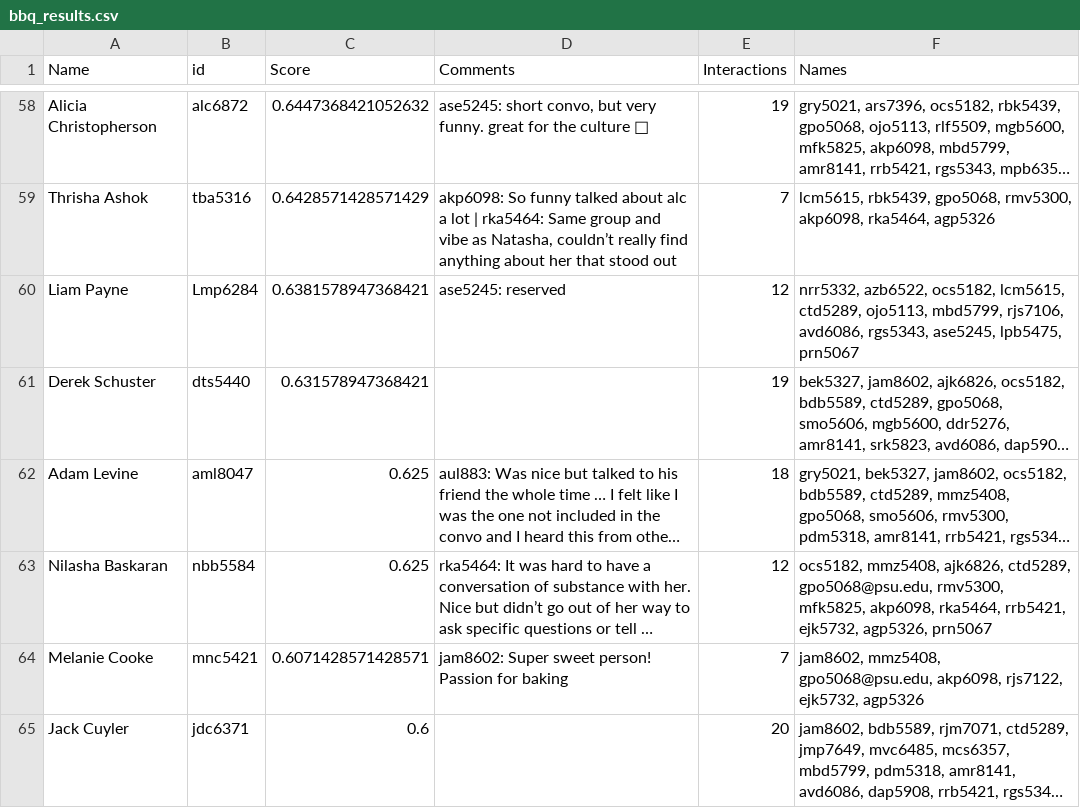
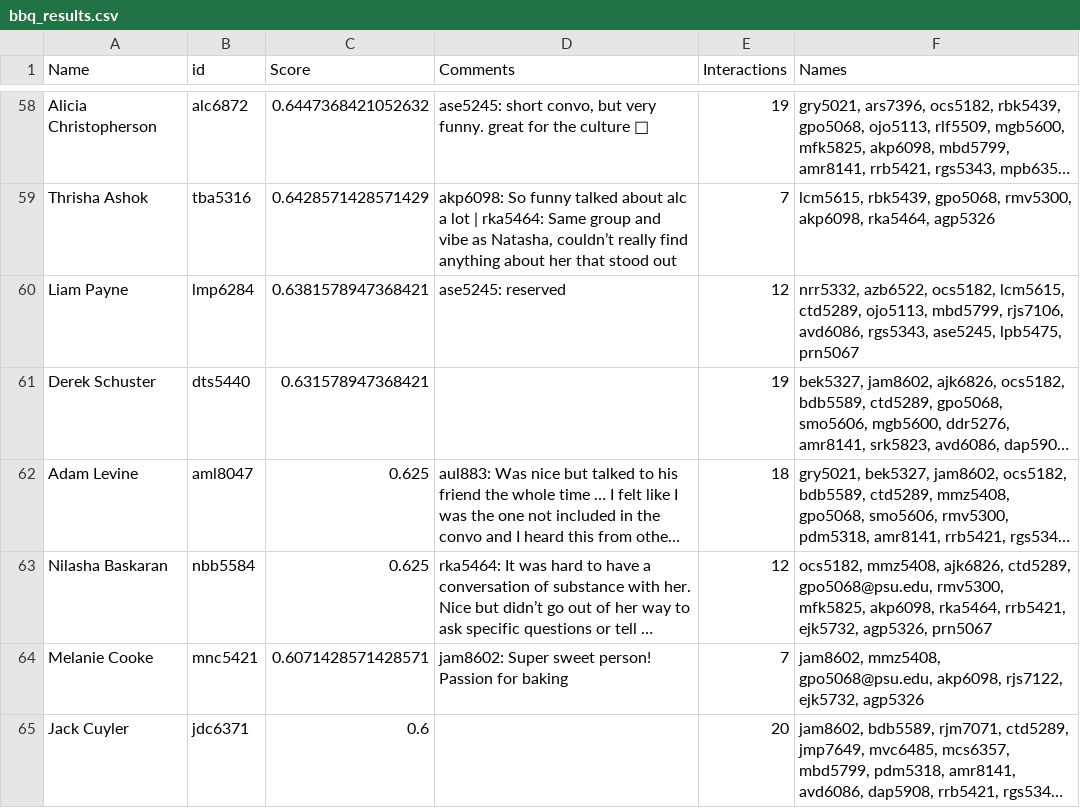
Before and after one commit to CalebMowery04/Rush-Database, a CSV file: real_data/bbq_results.csv, drawn as a sheet; only a part is shown, gaps mark what is left out; long unchanged cells end in …; the diff names each change by its address in the sheet, - before the commit and + after, or states it on an @@ line.

Commit message:
bbq

```diff
--- a/real_data/bbq_results.csv
+++ b/real_data/bbq_results.csv
-B60 (id): Lmp6284
+B60 (id): lmp6284
```
